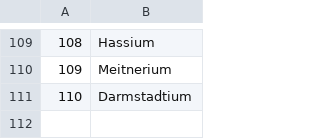
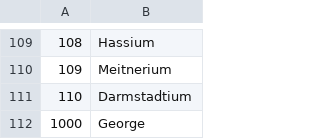
Before and after one commit to icreer/Particle_Builder, a CSV file: Constants/Atom list.csv, drawn as a sheet; only a part is shown, gaps mark what is left out.

Commit message:
Added George and comments

```diff
--- a/Constants/Atom list.csv
+++ b/Constants/Atom list.csv
@@ -111 +111,2 @@
 110,Darmstadtium
+1000,George
```
Also changed, not shown: 4 other files.
